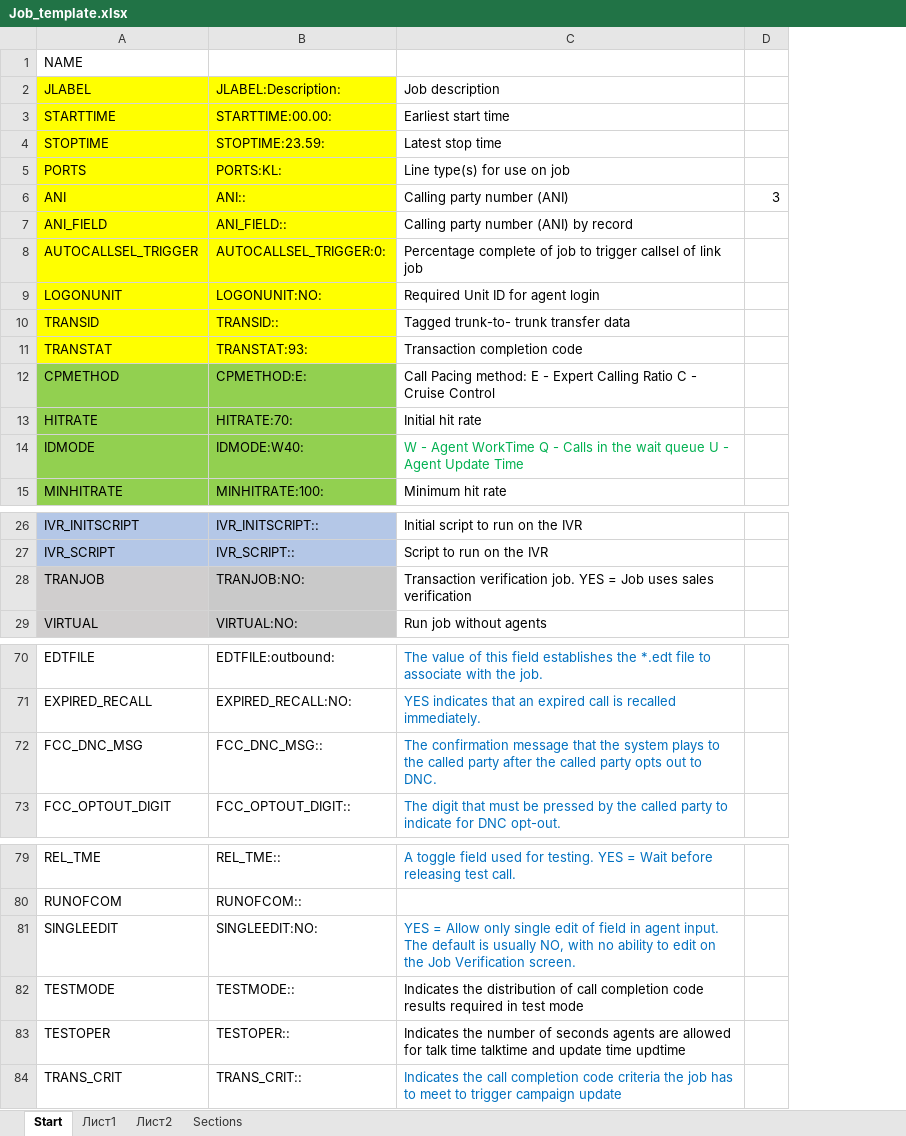
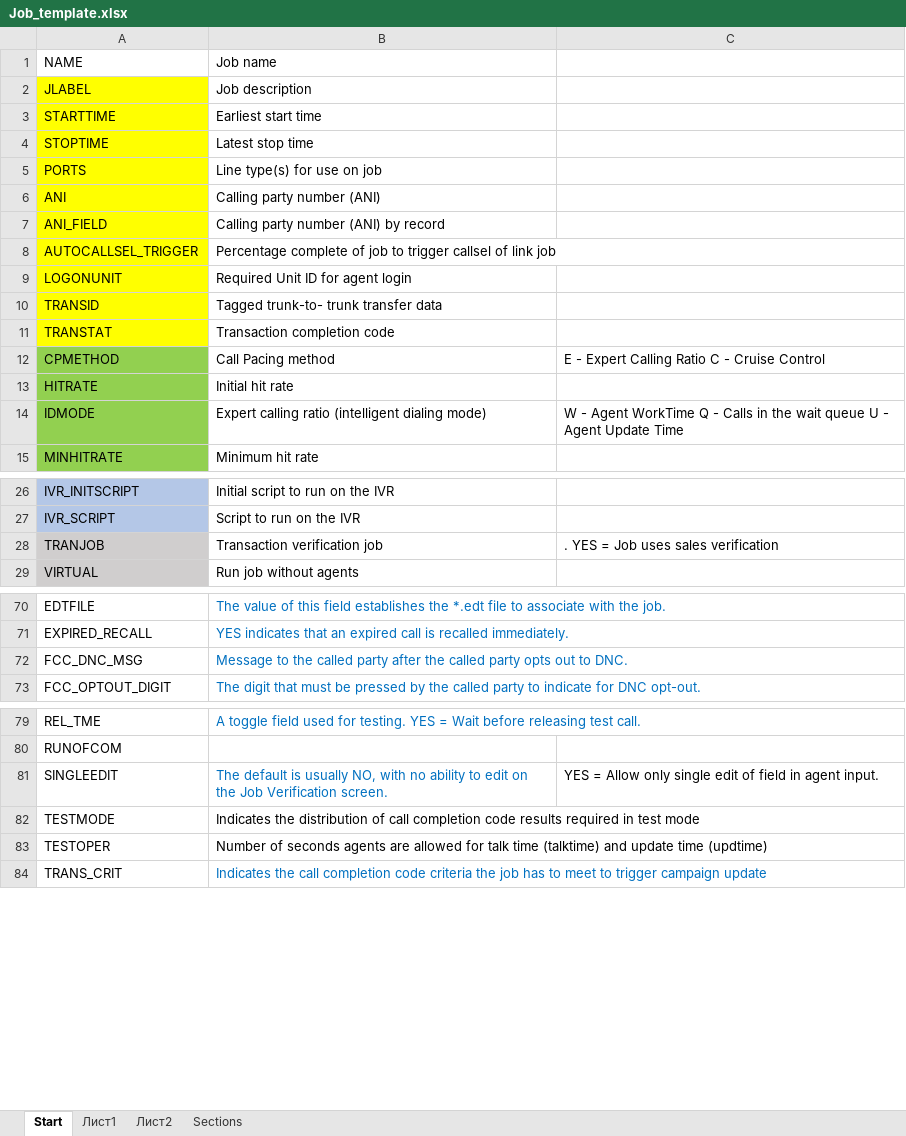
Before and after one commit to shashkovAA/APCJobs, an Excel workbook: Job_template.xlsx, sheet Start, drawn as a sheet; only a part is shown, gaps mark what is left out; values as stored, in another font and other column widths than the file's, no borders; removed rows and columns are numbered as before the commit, all else as after; the diff covers the shown part only; the diff names each change by its address in the sheet, - before the commit and + after, or states it on an @@ line.

```diff
--- a/Job_template.xlsx (sheet Start)
+++ b/Job_template.xlsx (sheet Start)
-column B, rows 2-15: JLABEL:Description: | STARTTIME:00.00: | STOPTIME:23.59: | PORTS:KL: | ANI:: | ANI_FIELD:: | AUTOCALLSEL_TRIGGER:0: | LOGONUNIT:NO: | TRANSID:: | TRANSTAT:93: | CPMETHOD:E: | HITRATE:70: | IDMODE:W40: | MINHITRATE:100:; rows 26-29: IVR_INITSCRIPT:: | IVR_SCRIPT:: | TRANJOB:NO: | VIRTUAL:NO:; rows 70-73: EDTFILE:outbound: | EXPIRED_RECALL:NO: | FCC_DNC_MSG:: | FCC_OPTOUT_DIGIT::; rows 79-84: REL_TME:: | RUNOFCOM:: | SINGLEEDIT:NO: | TESTMODE:: | TESTOPER:: | TRANS_CRIT::
-column D, row 6: 3
+column C, rows 12-14: E - Expert Calling Ratio C - Cruise Control |  | W - Agent WorkTime Q - Calls in the wait queue U - Agent Update Time; row 28: . YES = Job uses sales verification; row 81: YES = Allow only single edit of field in agent input.
-B1: (empty)
+B1: Job name
-B12: Call Pacing method: E - Expert Calling Ratio C - Cruise Control
+B12: Call Pacing method
-B14: W - Agent WorkTime Q - Calls in the wait queue U - Agent Update Time
+B14: Expert calling ratio (intelligent dialing mode)
-B14 text colour: #00B050
+B14 text colour: black
-B28: Transaction verification job. YES = Job uses sales verification
+B28: Transaction verification job
-B72: The confirmation message that the system plays to the…
+B72: Message to the…
-B81: YES = Allow only single edit of field in agent input. The default…
+B81: The default…
-B83: Indicates the number of seconds agents are allowed for talk time talktime and update time updtime
+B83: Number of seconds agents are allowed for talk time (talktime) and update time (updtime)
```
Also changed, not shown: cell formats elsewhere in this sheet, formulas that keep their value, out.xlsx, workbook.xlsx, 8 other files.
